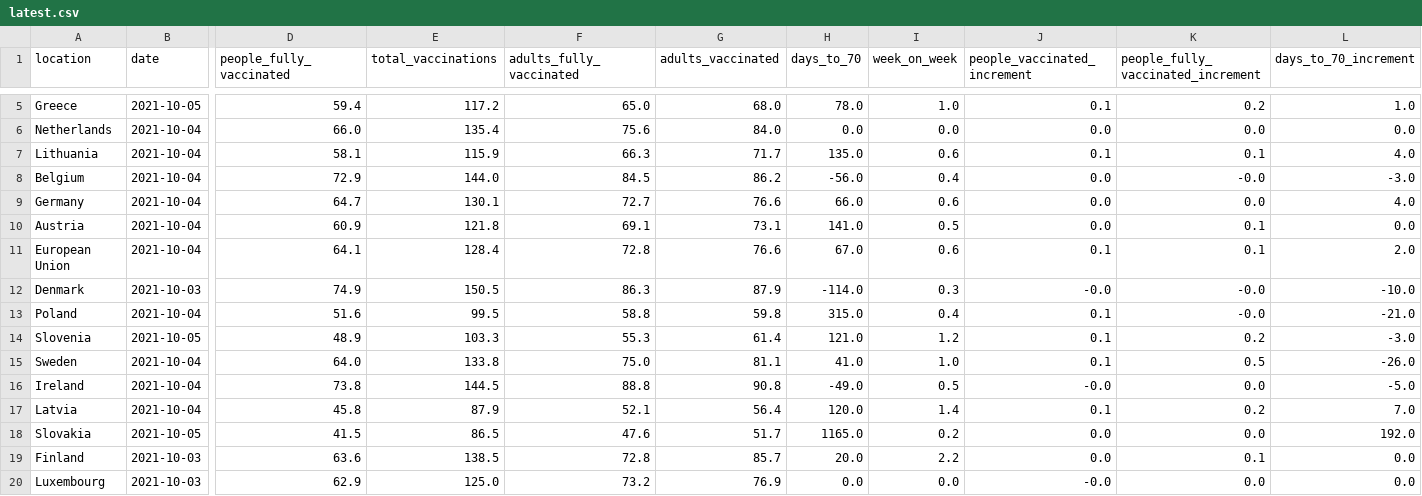
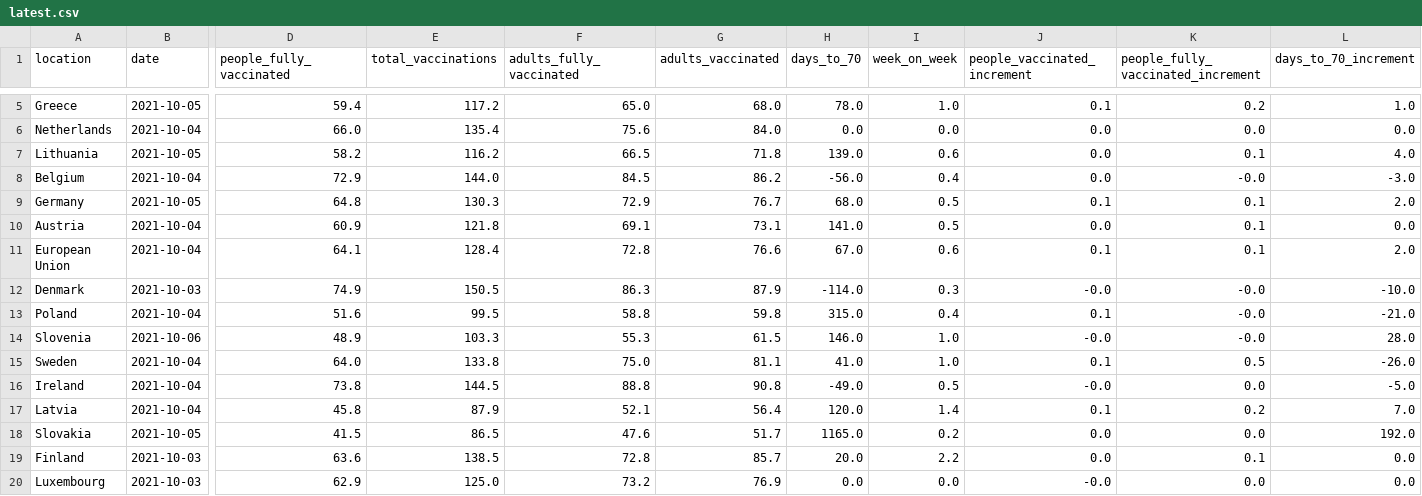
Before and after one commit to blasf1/covid_vaccine_progress_bot, a CSV file: latest.csv, drawn as a sheet; only a part is shown, gaps mark what is left out; the diff covers the shown part only; the diff names each change by its address in the sheet, - before the commit and + after, or states it on an @@ line.

Commit message:
[BOT] Update data and sources for website

```diff
--- a/latest.csv
+++ b/latest.csv
-B7 (date): 2021-10-04
+B7 (date): 2021-10-05
-D7 (people_fully_vaccinated): 58.1
+D7 (people_fully_vaccinated): 58.2
-E7 (total_vaccinations): 115.9
+E7 (total_vaccinations): 116.2
-F7 (adults_fully_vaccinated): 66.3
+F7 (adults_fully_vaccinated): 66.5
-G7 (adults_vaccinated): 71.7
+G7 (adults_vaccinated): 71.8
-H7 (days_to_70): 135.0
+H7 (days_to_70): 139.0
-J7 (people_vaccinated_increment): 0.1
+J7 (people_vaccinated_increment): 0.0
-B9 (date): 2021-10-04
+B9 (date): 2021-10-05
-D9 (people_fully_vaccinated): 64.7
+D9 (people_fully_vaccinated): 64.8
-E9 (total_vaccinations): 130.1
+E9 (total_vaccinations): 130.3
-F9 (adults_fully_vaccinated): 72.7
+F9 (adults_fully_vaccinated): 72.9
-G9 (adults_vaccinated): 76.6
+G9 (adults_vaccinated): 76.7
-H9 (days_to_70): 66.0
+H9 (days_to_70): 68.0
-I9 (week_on_week): 0.6
+I9 (week_on_week): 0.5
-J9 (people_vaccinated_increment): 0.0
+J9 (people_vaccinated_increment): 0.1
-K9: 0.0
+K9: 0.1
-L9 (days_to_70_increment): 4.0
+L9 (days_to_70_increment): 2.0
-B14 (date): 2021-10-05
+B14 (date): 2021-10-06
-G14 (adults_vaccinated): 61.4
+G14 (adults_vaccinated): 61.5
-H14 (days_to_70): 121.0
+H14 (days_to_70): 146.0
-I14 (week_on_week): 1.2
+I14 (week_on_week): 1.0
-J14 (people_vaccinated_increment): 0.1
+J14 (people_vaccinated_increment): -0.0
-K14: 0.2
+K14: -0.0
-L14 (days_to_70_increment): -3.0
+L14 (days_to_70_increment): 28.0
```
Also changed, not shown: 7 edited cells elsewhere in this file, output/EuropeanUnion.csv, 2 other files.
